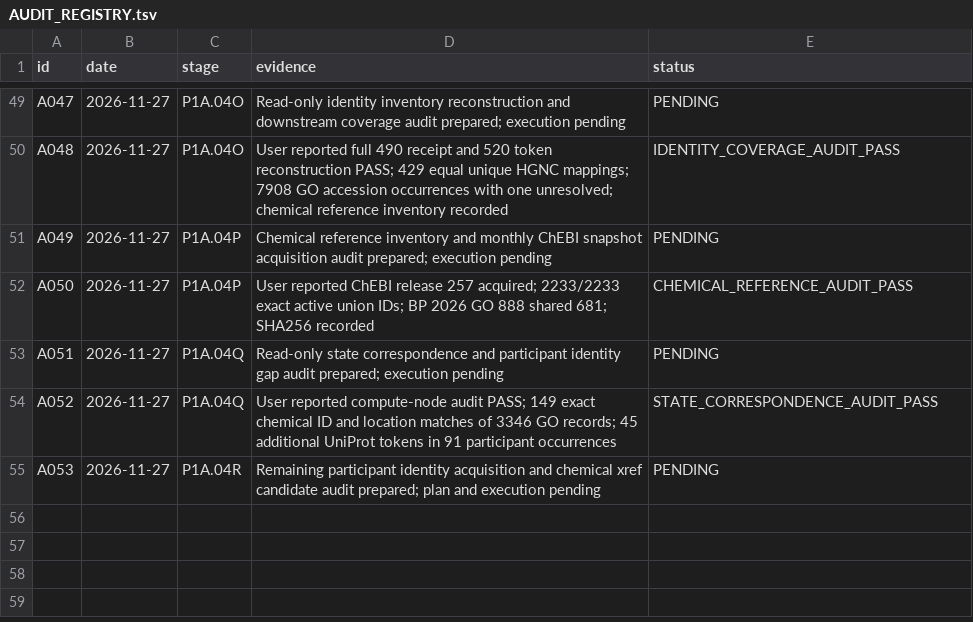
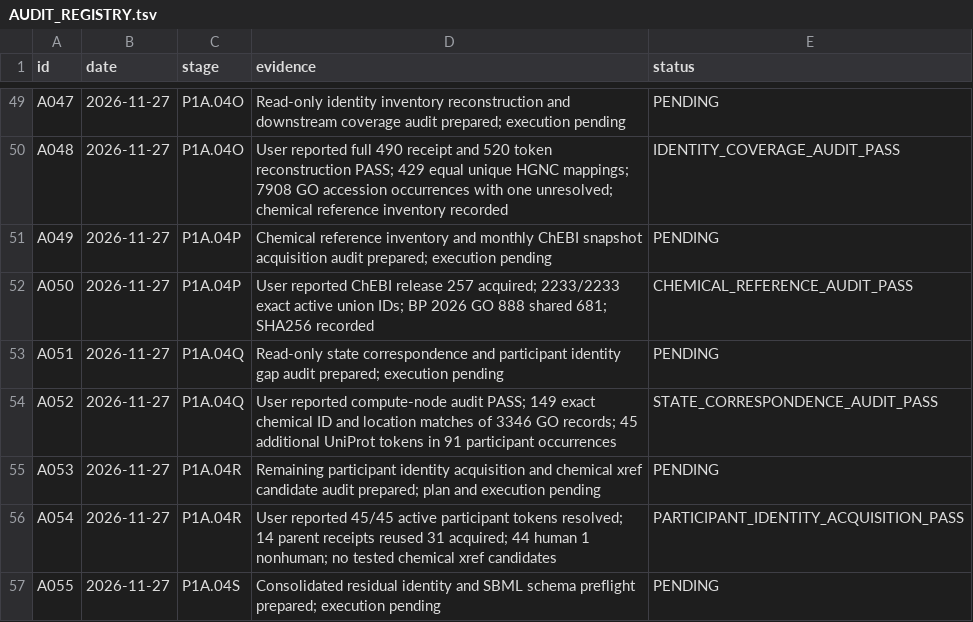
Before and after one commit to nousiaso/cellular-functional-architecture, a TSV file: registries/AUDIT_REGISTRY.tsv, drawn as a sheet; only a part is shown, gaps mark what is left out.

```diff
--- a/registries/AUDIT_REGISTRY.tsv
+++ b/registries/AUDIT_REGISTRY.tsv
@@ -55 +55,3 @@ A052	2026-11-27	P1A.04Q	User reported compute-node audit PASS; 149 exact chemica
 A053	2026-11-27	P1A.04R	Remaining participant identity acquisition and chemical xref candidate audit prepared; plan and execution pending	PENDING
+A054	2026-11-27	P1A.04R	User reported 45/45 active participant tokens resolved; 14 parent receipts reused 31 acquired; 44 human 1 nonhuman; no tested chemical xref candidates	PARTICIPANT_IDENTITY_ACQUISITION_PASS
+A055	2026-11-27	P1A.04S	Consolidated residual identity and SBML schema preflight prepared; execution pending	PENDING
```
Also changed, not shown: registries/DECISION_LOG.tsv, 2 other files.
